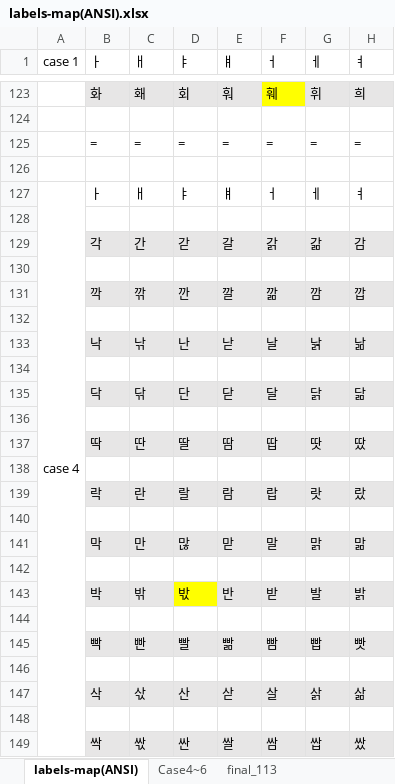
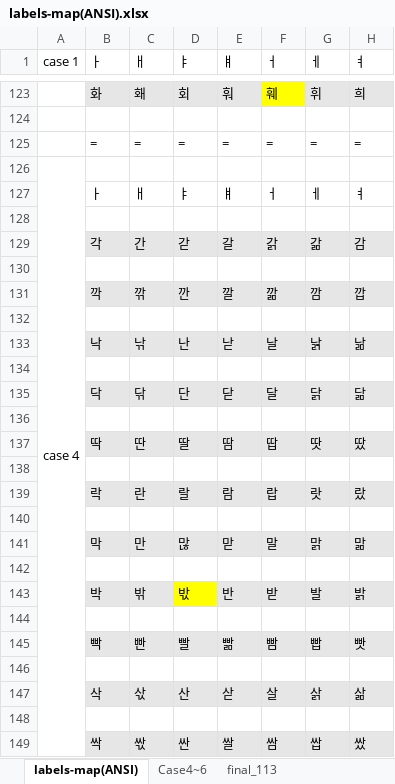
Before and after one commit to lionem2018/Extract_Standard_Hange_Character, an Excel workbook: output/labels-map(ANSI).xlsx, sheet labels-map(ANSI), drawn as a sheet; only a part is shown, gaps mark what is left out; values as stored, in another font and other column widths than the file's, no borders; the diff covers the shown part only; the diff names each change by its address in the sheet, - before the commit and + after, or states it on an @@ line.

```diff
--- a/output/labels-map(ANSI).xlsx (sheet labels-map(ANSI))
+++ b/output/labels-map(ANSI).xlsx (sheet labels-map(ANSI))
-A126 (case 1): (empty)
+A126 (case 1): case 4
+A126:A166 merged
-A127 (case 1): case 4
+A127 (case 1): (empty)
-A127:A166 merged
```
Also changed, not shown: 8 edited cells and merged cells elsewhere in this sheet, sheet Case4~6, sheet final_113.
